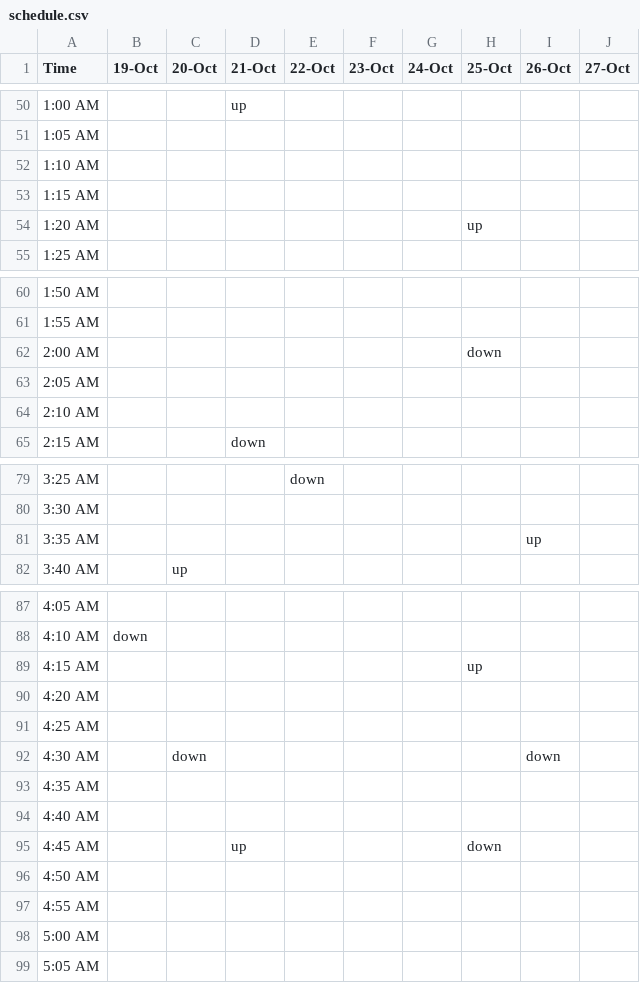
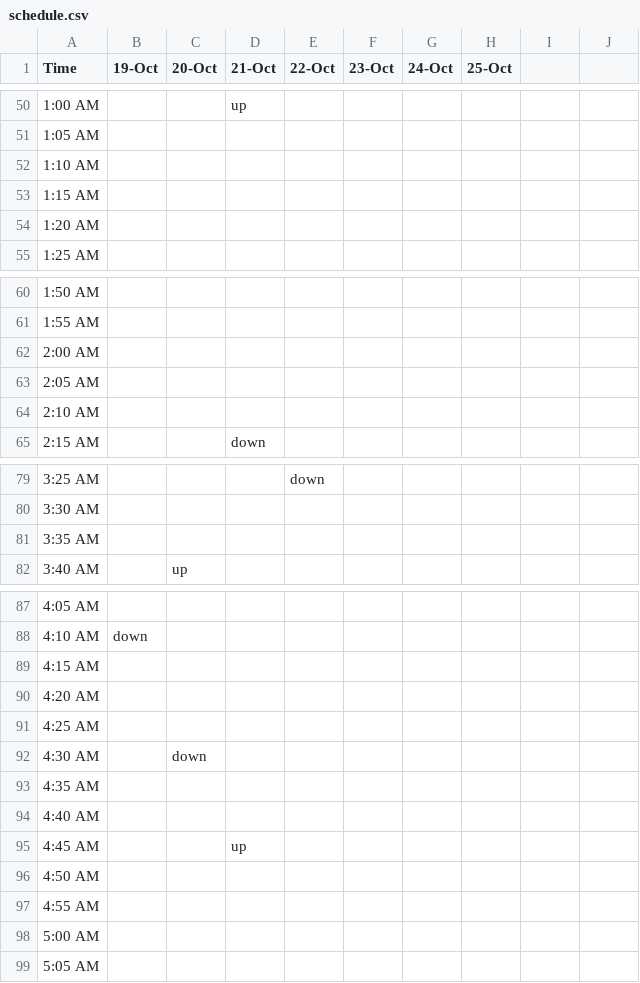
Before and after one commit to alevi813/sleep-tracker, a CSV file: data/schedule.csv, drawn as a sheet; only a part is shown, gaps mark what is left out; the diff covers the shown part only.

```diff
--- a/data/schedule.csv
+++ b/data/schedule.csv
@@ -1 +1 @@
-Time,19-Oct,20-Oct,21-Oct,22-Oct,23-Oct,24-Oct,25-Oct,26-Oct,27-Oct
+Time,19-Oct,20-Oct,21-Oct,22-Oct,23-Oct,24-Oct,25-Oct
@@ -54 +54 @@ Time,19-Oct,20-Oct,21-Oct,22-Oct,23-Oct,24-Oct,25-Oct,26-Oct,27-Oct
-1:20 AM,,,,,,,up,,
+1:20 AM,,,,,,,
@@ -62 +62 @@ Time,19-Oct,20-Oct,21-Oct,22-Oct,23-Oct,24-Oct,25-Oct,26-Oct,27-Oct
-2:00 AM,,,,,,,down,,
+2:00 AM,,,,,,,
@@ -81 +81 @@ Time,19-Oct,20-Oct,21-Oct,22-Oct,23-Oct,24-Oct,25-Oct,26-Oct,27-Oct
-3:35 AM,,,,,,,,up,
+3:35 AM,,,,,,,
@@ -89 +89 @@ Time,19-Oct,20-Oct,21-Oct,22-Oct,23-Oct,24-Oct,25-Oct,26-Oct,27-Oct
-4:15 AM,,,,,,,up,,
+4:15 AM,,,,,,,
@@ -92 +92 @@ Time,19-Oct,20-Oct,21-Oct,22-Oct,23-Oct,24-Oct,25-Oct,26-Oct,27-Oct
-4:30 AM,,down,,,,,,down,
+4:30 AM,,down,,,,,
@@ -95 +95 @@ Time,19-Oct,20-Oct,21-Oct,22-Oct,23-Oct,24-Oct,25-Oct,26-Oct,27-Oct
-4:45 AM,,,up,,,,down,,
+4:45 AM,,,up,,,,
```
Also changed, not shown: 8 edited cells elsewhere in this file.
